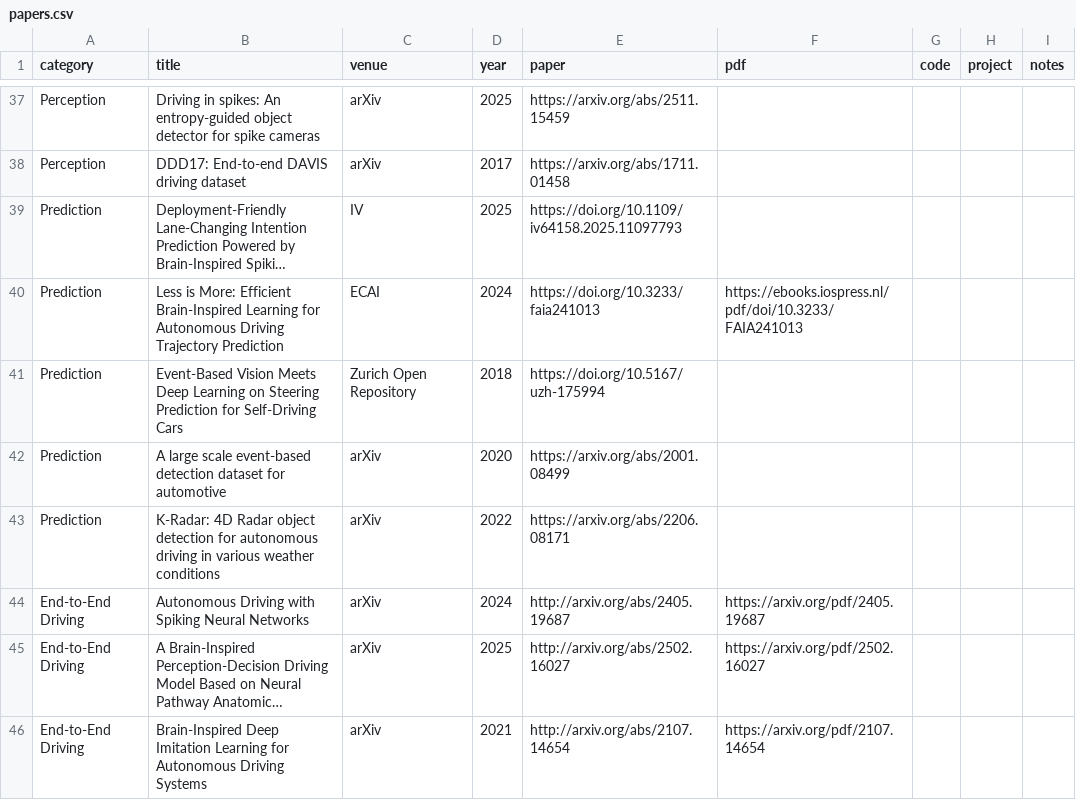
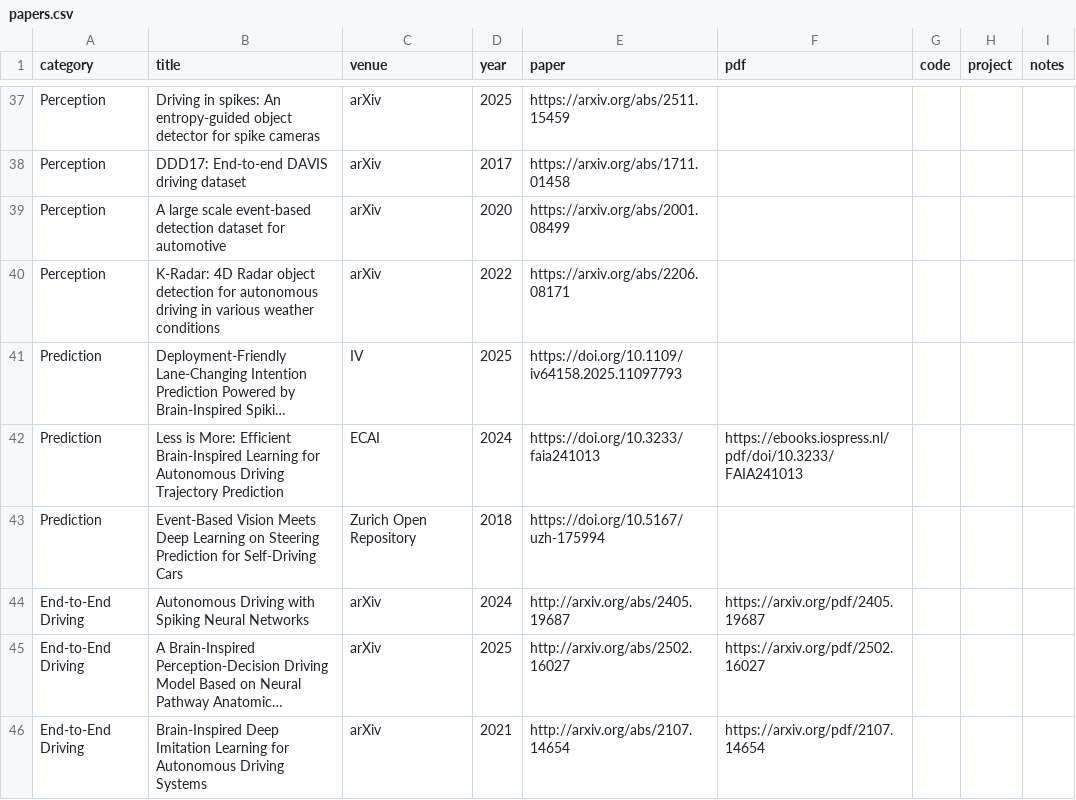
Before and after one commit to InfiniteNonsenseFear/Awesome-Neuromorphic-Autonomous-Driving, a CSV file: data/papers.csv, drawn as a sheet; only a part is shown, gaps mark what is left out; long unchanged cells end in …; removed rows and columns are numbered as before the commit, all else as after; the diff names each change by its address in the sheet, - before the commit and + after, or states it on an @@ line.

Commit message:
add papers

```diff
--- a/data/papers.csv
+++ b/data/papers.csv
+row 39: Perception | A large scale event-based detection dataset for automotive | arXiv | 2020 | https://arxiv.org/abs/2001.08499
+row 40: Perception | K-Radar: 4D Radar object detection for autonomous driving in various weather conditions | arXiv | 2022 | https://arxiv.org/abs/2206.08171
-row 42: Prediction | A large scale event-based detection dataset for automotive | arXiv | 2020 | https://arxiv.org/abs/2001.08499
-row 43: Prediction | K-Radar: 4D Radar object detection for autonomous driving in various weather conditions | arXiv | 2022 | https://arxiv.org/abs/2206.08171
```
Also changed, not shown: 1 other file.
